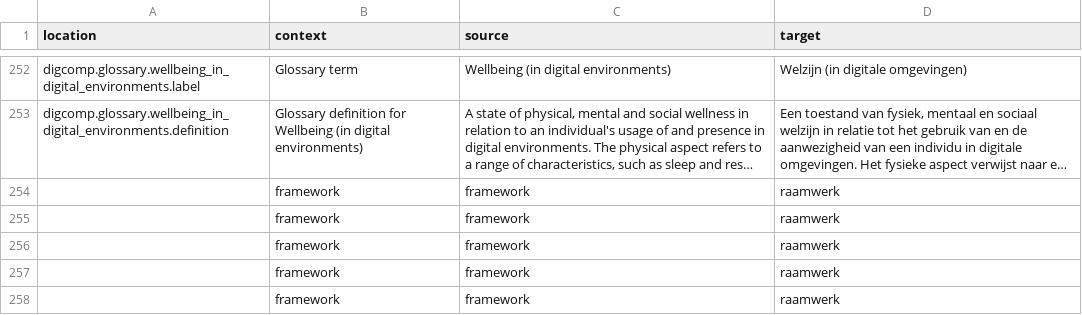
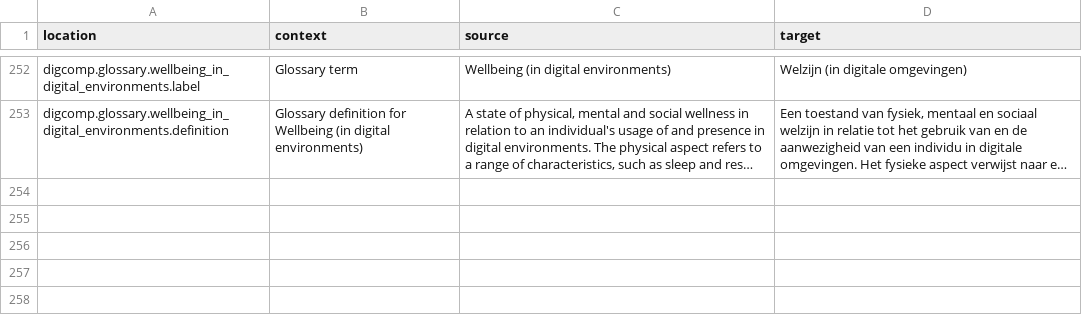
Before and after one commit to PiAir/digcomp3-l10n, a CSV file: locale/glossary/nl.csv, drawn as a sheet; only a part is shown, gaps mark what is left out; long unchanged cells end in …; the diff names each change by its address in the sheet, - before the commit and + after, or states it on an @@ line.

Commit message:
fixed glossary problem with framework

```diff
--- a/locale/glossary/nl.csv
+++ b/locale/glossary/nl.csv
-row 254:  | framework | framework | raamwerk
-row 255:  | framework | framework | raamwerk
-row 256:  | framework | framework | raamwerk
-row 257:  | framework | framework | raamwerk
-row 258:  | framework | framework | raamwerk
```
